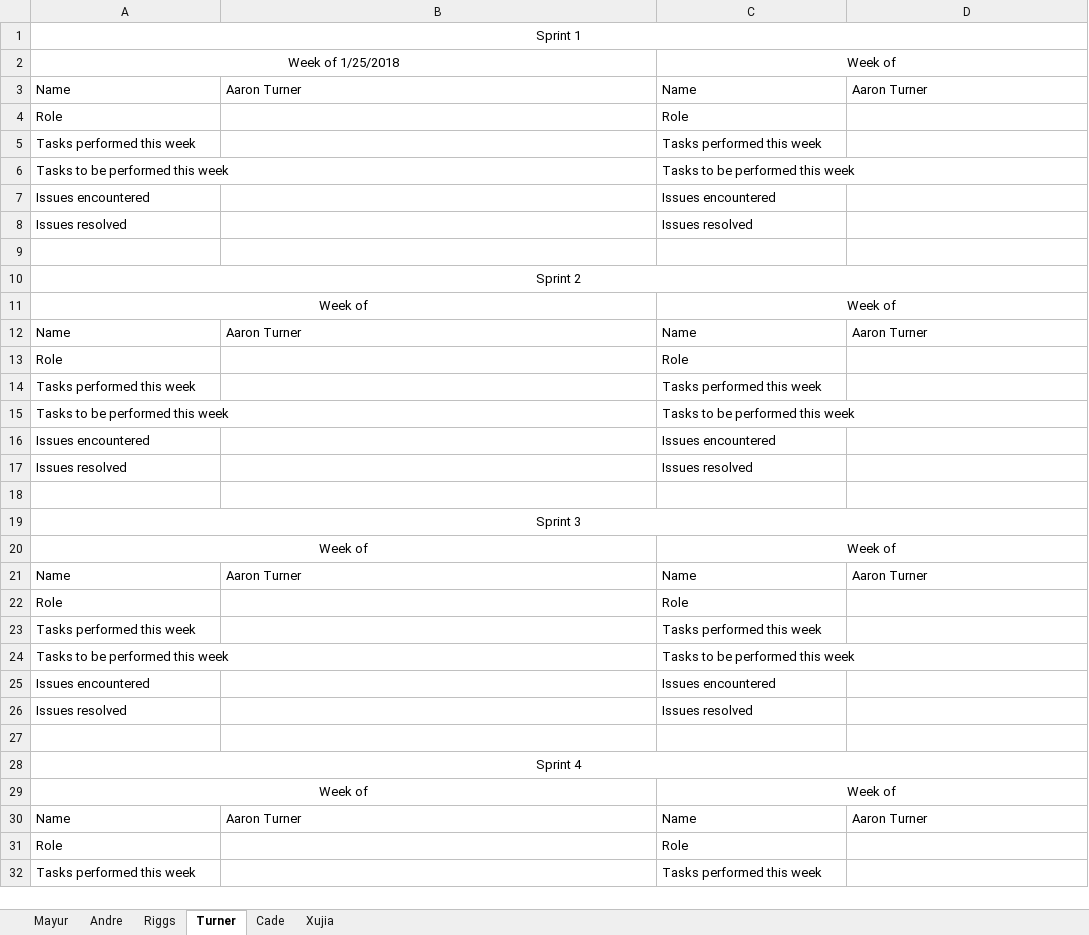
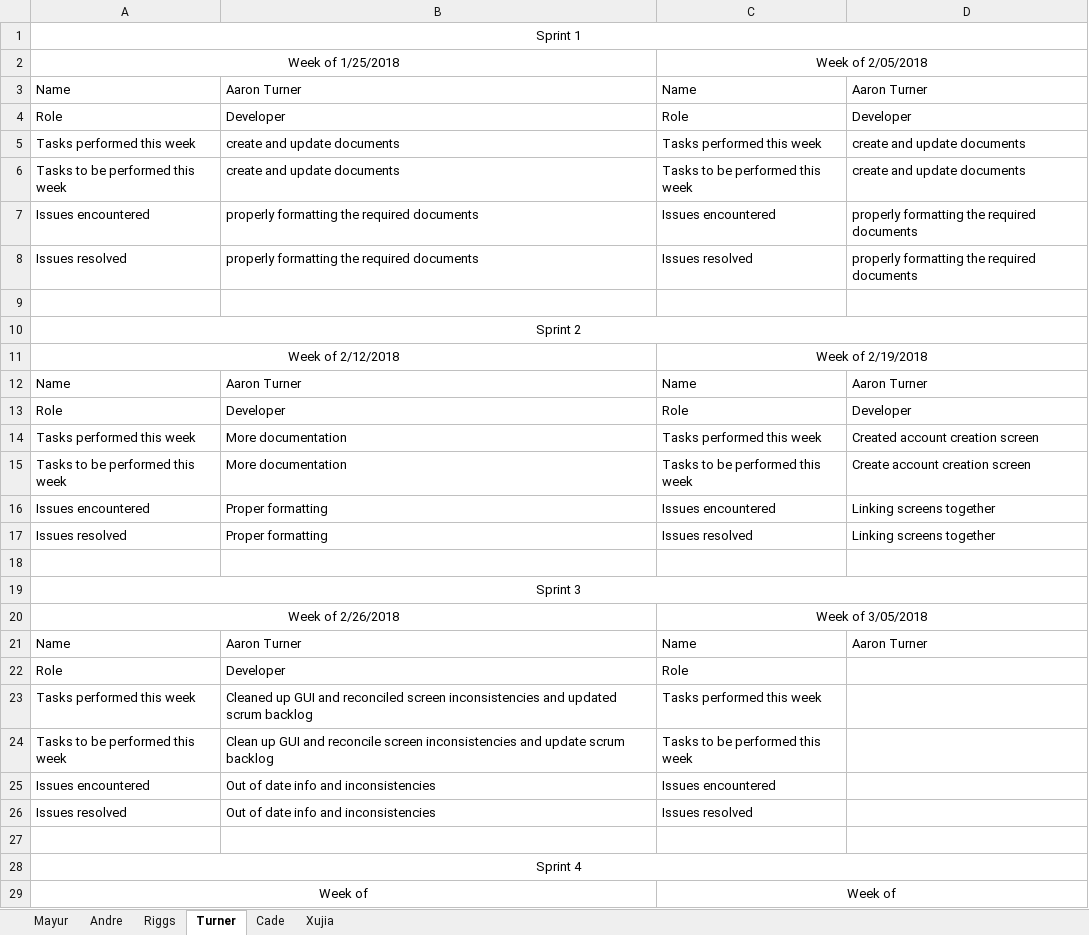
Before and after one commit to Airboy98/Software_Engineering_2_Project, an Excel workbook: documents/FlyingMongeese_Deliverable_2_Team_Member_Report.xlsx, sheet Turner, drawn as a sheet; only a part is shown; the shorter side is filled out with more unchanged rows; values as stored, in another font and other column widths than the file's, no borders; removed rows and columns are numbered as before the commit, all else as after; the diff names each change by its address in the sheet, - before the commit and + after, or states it on an @@ line.

Commit message:
Add files via upload

```diff
--- a/documents/FlyingMongeese_Deliverable_2_Team_Member_Report.xlsx (sheet Turner)
+++ b/documents/FlyingMongeese_Deliverable_2_Team_Member_Report.xlsx (sheet Turner)
-C2: Week of
+C2: Week of 2/05/2018
-B4: (empty)
+B4: Developer
-D4: (empty)
+D4: Developer
-B5:B6: (empty)
+B5:B6: create and update documents
-D5:D6: (empty)
+D5:D6: create and update documents
-B7:B8: (empty)
+B7:B8: properly formatting the required documents
-D7:D8: (empty)
+D7:D8: properly formatting the required documents
-row 11: Week of |  | Week of
+row 11: Week of 2/12/2018 |  | Week of 2/19/2018
-B13: (empty)
+B13: Developer
-D13: (empty)
+D13: Developer
-B14:B15: (empty)
+B14:B15: More documentation
-D14: (empty)
+D14: Created account creation screen
-D15: (empty)
+D15: Create account creation screen
-B16:B17: (empty)
+B16:B17: Proper formatting
-D16:D17: (empty)
+D16:D17: Linking screens together
-row 20: Week of |  | Week of
+row 20: Week of 2/26/2018 |  | Week of 3/05/2018
-B22: (empty)
+B22: Developer
-B23: (empty)
+B23: Cleaned up GUI and reconciled screen inconsistencies and updated scrum backlog
-B24: (empty)
+B24: Clean up GUI and reconcile screen inconsistencies and update scrum backlog
-B25:B26: (empty)
+B25:B26: Out of date info and inconsistencies
```
